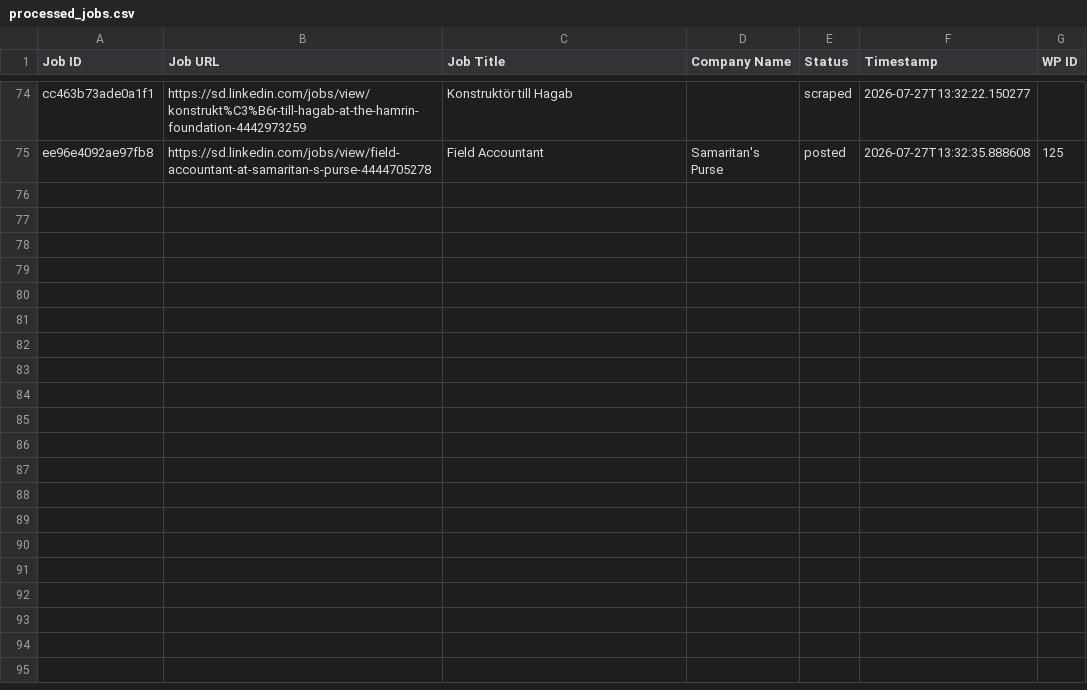
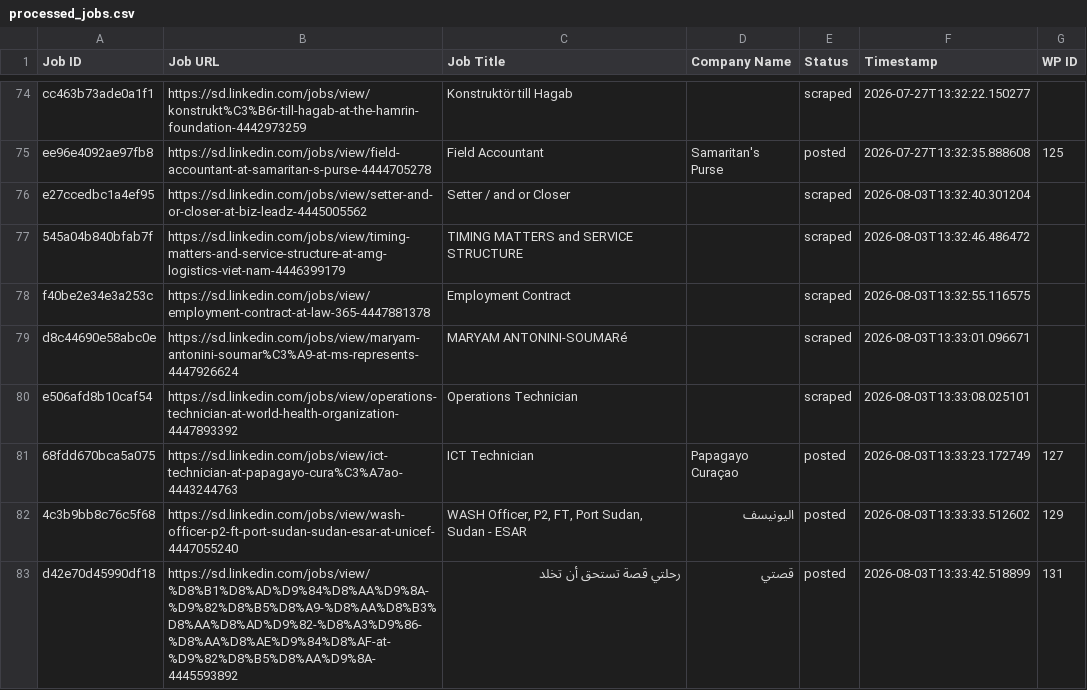
Before and after one commit to vindoky/sd, a CSV file: processed_jobs.csv, drawn as a sheet; only a part is shown, gaps mark what is left out; the diff covers the shown part only.

```diff
--- a/processed_jobs.csv
+++ b/processed_jobs.csv
@@ -75 +75,9 @@ cc463b73ade0a1f1,https://sd.linkedin.com/jobs/view/konstrukt%C3%B6r-till-hagab-a
 ee96e4092ae97fb8,https://sd.linkedin.com/jobs/view/field-accountant-at-samaritan-s-purse-4444705278,Field Accountant,Samaritan's Purse,posted,2026-07-27T13:32:35.888608,125
+e27ccedbc1a4ef95,https://sd.linkedin.com/jobs/view/setter-and-or-closer-at-biz-leadz-4445005562,Setter / and or Closer,,scraped,2026-08-03T13:32:40.301204,
+545a04b840bfab7f,https://sd.linkedin.com/jobs/view/timing-matters-and-service-structure-at-amg-logistics-viet-nam-4446399179,TIMING MATTERS and SERVICE STRUCTURE,,scraped,2026-08-03T13:32:46.486472,
+f40be2e34e3a253c,https://sd.linkedin.com/jobs/view/employment-contract-at-law-365-4447881378,Employment Contract,,scraped,2026-08-03T13:32:55.116575,
+d8c44690e58abc0e,https://sd.linkedin.com/jobs/view/maryam-antonini-soumar%C3%A9-at-ms-represents-4447926624,MARYAM ANTONINI-SOUMARé,,scraped,2026-08-03T13:33:01.096671,
+e506afd8b10caf54,https://sd.linkedin.com/jobs/view/operations-technician-at-world-health-organization-4447893392,Operations Technician,,scraped,2026-08-03T13:33:08.025101,
+68fdd670bca5a075,https://sd.linkedin.com/jobs/view/ict-technician-at-papagayo-cura%C3%A7ao-4443244763,ICT Technician,Papagayo Curaçao,posted,2026-08-03T13:33:23.172749,127
+4c3b9bb8c76c5f68,https://sd.linkedin.com/jobs/view/wash-officer-p2-ft-port-sudan-sudan-esar-at-unicef-4447055240,"WASH Officer, P2, FT, Port Sudan, Sudan - ESAR",اليونيسف,posted,2026-08-03T13:33:33.512602,129
+d42e70d45990df18,https://sd.linkedin.com/jobs/view/%D8%B1%D8%AD%D9%84%D8%AA%D9%8A-%D9%82%D8%B5%D8%A9-%D8%AA%D8%B3%D8%AA%D8%AD%D9%82-%D8%A3%D9%86-%D8%AA%D8%AE%D9%84%D8%AF-at-%D9%82%D8%B5%D8%AA%D9%8A-4445593892,رحلتي قصة تستحق أن تخلد,قصتي,posted,2026-08-03T13:33:42.518899,131
```
Also changed, not shown: 8 added rows elsewhere in this file.
